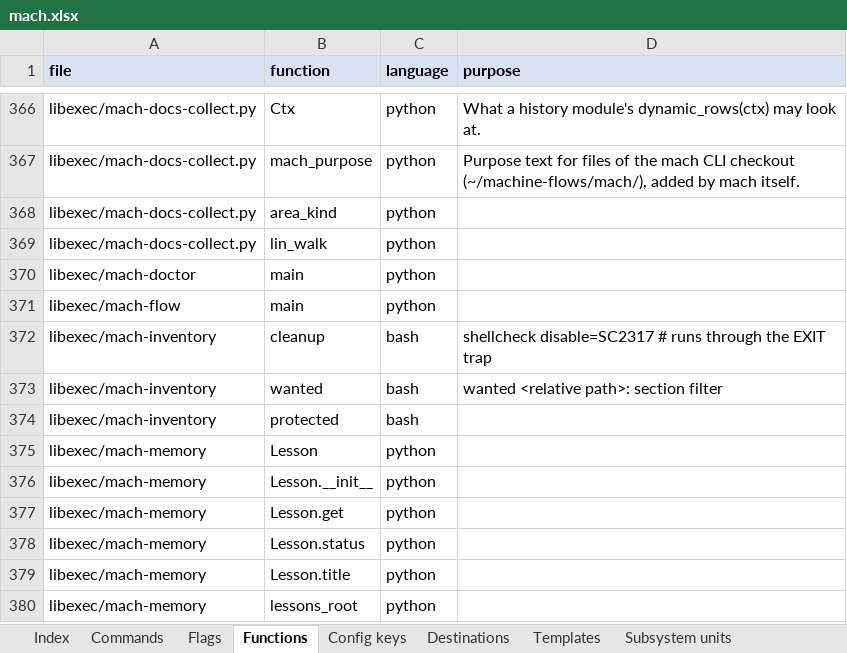
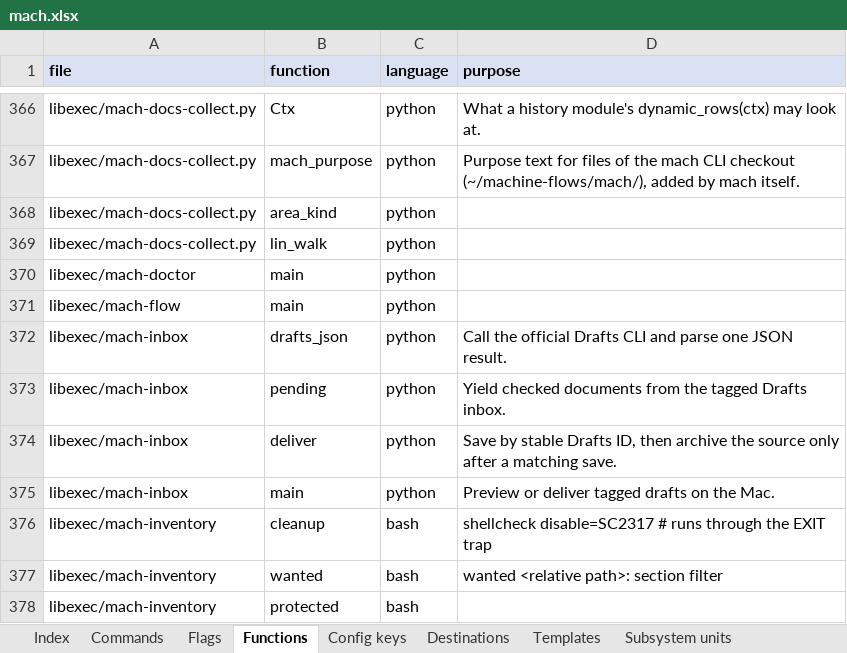
Before and after one commit to peers8862/mach, an Excel workbook: docs/sheets/mach.xlsx, sheet Functions, drawn as a sheet; only a part is shown, gaps mark what is left out; the shorter side is filled out with more unchanged rows; values as stored, in another font and other column widths than the file's, no borders; the diff names each change by its address in the sheet, - before the commit and + after, or states it on an @@ line.

Commit message:
feat(drafts): hub phase A — review fixes, JS sources, adapter configs, parity + exec tests (plan 16)

```diff
--- a/docs/sheets/mach.xlsx (sheet Functions)
+++ b/docs/sheets/mach.xlsx (sheet Functions)
+row 372: libexec/mach-inbox | drafts_json | python | Call the official Drafts CLI and parse one JSON result.
+row 373: libexec/mach-inbox | pending | python | Yield checked documents from the tagged Drafts inbox.
+row 374: libexec/mach-inbox | deliver | python | Save by stable Drafts ID, then archive the source only after a matching save.
+row 375: libexec/mach-inbox | main | python | Preview or deliver tagged drafts on the Mac.
```
Also changed, not shown: sheet Flags, sheet Commands, sheet Index, sheet Config keys, 25 other files.
